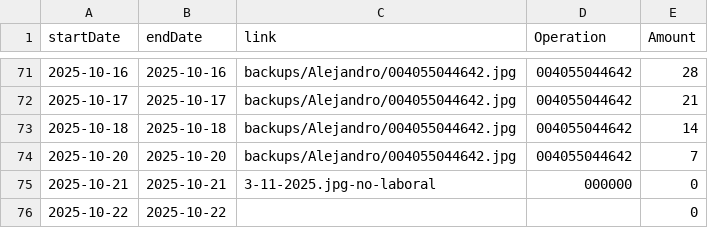
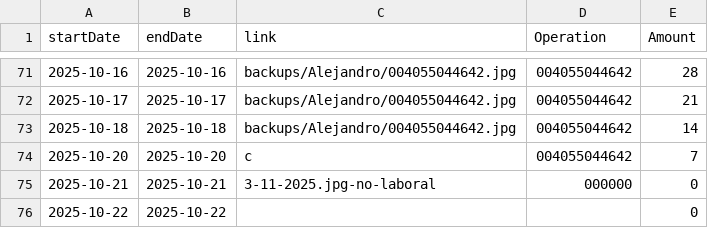
Before and after one commit to TheFenixfx/barbertrack, a CSV file: barbers/Alejandro.csv, drawn as a sheet; only a part is shown, gaps mark what is left out.

```diff
--- a/barbers/Alejandro.csv
+++ b/barbers/Alejandro.csv
@@ -73,3 +73,3 @@ startDate,endDate,link,Operation,Amount
 2025-10-18,2025-10-18,backups/Alejandro/004055044642.jpg,004055044642,14
-2025-10-20,2025-10-20,backups/Alejandro/004055044642.jpg,004055044642,7
+2025-10-20,2025-10-20,c,004055044642,7
 2025-10-21,2025-10-21,3-11-2025.jpg-no-laboral,000000,0
```
Also changed, not shown: barbers/Andres.csv, barbers/David.csv, 3 other files.
